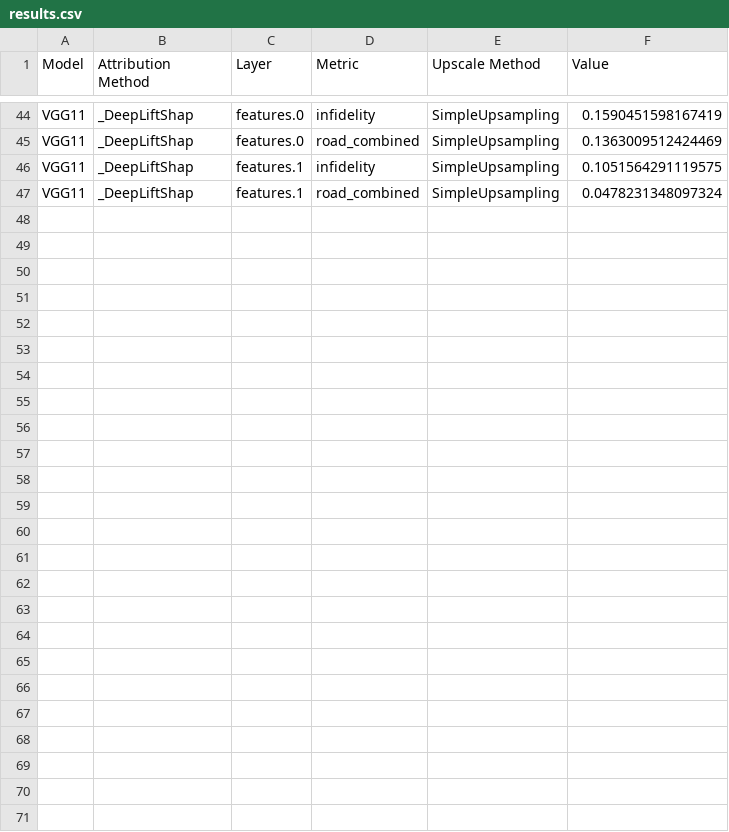
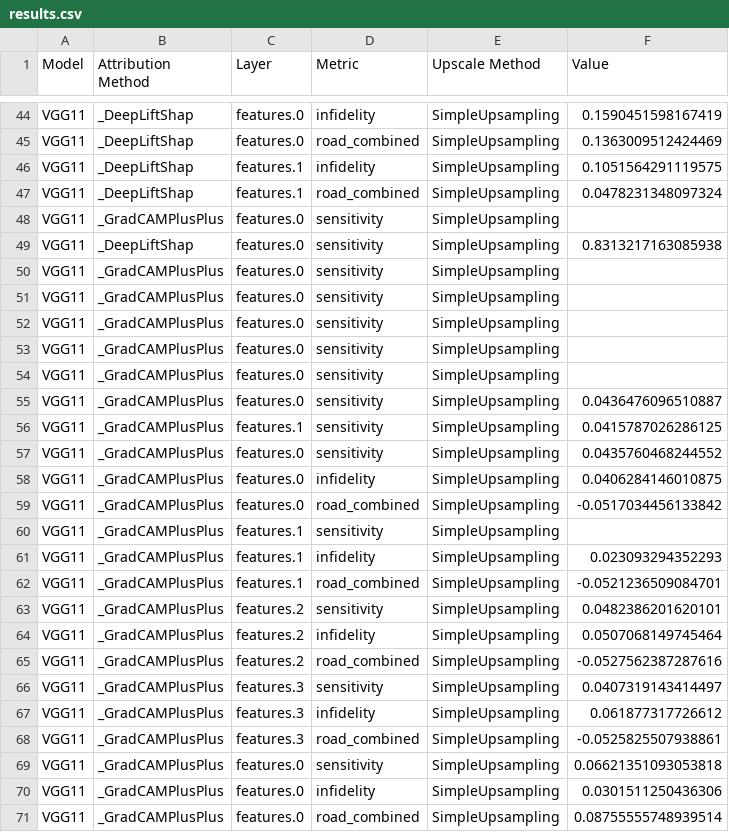
Before and after one commit to liuktc/ML4CV_XAI, a CSV file: results.csv, drawn as a sheet; only a part is shown, gaps mark what is left out; the diff names each change by its address in the sheet, - before the commit and + after, or states it on an @@ line.

```diff
--- a/results.csv
+++ b/results.csv
+row 48: VGG11 | _GradCAMPlusPlus | features.0 | sensitivity | SimpleUpsampling
+row 49: VGG11 | _DeepLiftShap | features.0 | sensitivity | SimpleUpsampling | 0.8313217163085938
+row 50: VGG11 | _GradCAMPlusPlus | features.0 | sensitivity | SimpleUpsampling
+row 51: VGG11 | _GradCAMPlusPlus | features.0 | sensitivity | SimpleUpsampling
+row 52: VGG11 | _GradCAMPlusPlus | features.0 | sensitivity | SimpleUpsampling
+row 53: VGG11 | _GradCAMPlusPlus | features.0 | sensitivity | SimpleUpsampling
+row 54: VGG11 | _GradCAMPlusPlus | features.0 | sensitivity | SimpleUpsampling
+row 55: VGG11 | _GradCAMPlusPlus | features.0 | sensitivity | SimpleUpsampling | 0.0436476096510887
+row 56: VGG11 | _GradCAMPlusPlus | features.1 | sensitivity | SimpleUpsampling | 0.0415787026286125
+row 57: VGG11 | _GradCAMPlusPlus | features.0 | sensitivity | SimpleUpsampling | 0.0435760468244552
+row 58: VGG11 | _GradCAMPlusPlus | features.0 | infidelity | SimpleUpsampling | 0.0406284146010875
+row 59: VGG11 | _GradCAMPlusPlus | features.0 | road_combined | SimpleUpsampling | -0.0517034456133842
+row 60: VGG11 | _GradCAMPlusPlus | features.1 | sensitivity | SimpleUpsampling
+row 61: VGG11 | _GradCAMPlusPlus | features.1 | infidelity | SimpleUpsampling | 0.023093294352293
+row 62: VGG11 | _GradCAMPlusPlus | features.1 | road_combined | SimpleUpsampling | -0.0521236509084701
+row 63: VGG11 | _GradCAMPlusPlus | features.2 | sensitivity | SimpleUpsampling | 0.0482386201620101
+row 64: VGG11 | _GradCAMPlusPlus | features.2 | infidelity | SimpleUpsampling | 0.0507068149745464
+row 65: VGG11 | _GradCAMPlusPlus | features.2 | road_combined | SimpleUpsampling | -0.0527562387287616
+row 66: VGG11 | _GradCAMPlusPlus | features.3 | sensitivity | SimpleUpsampling | 0.0407319143414497
+row 67: VGG11 | _GradCAMPlusPlus | features.3 | infidelity | SimpleUpsampling | 0.061877317726612
+row 68: VGG11 | _GradCAMPlusPlus | features.3 | road_combined | SimpleUpsampling | -0.0525825507938861
+row 69: VGG11 | _GradCAMPlusPlus | features.0 | sensitivity | SimpleUpsampling | 0.06621351093053818
+row 70: VGG11 | _GradCAMPlusPlus | features.0 | infidelity | SimpleUpsampling | 0.0301511250436306
+row 71: VGG11 | _GradCAMPlusPlus | features.0 | road_combined | SimpleUpsampling | 0.08755555748939514
```
Also changed, not shown: 3 other files.
